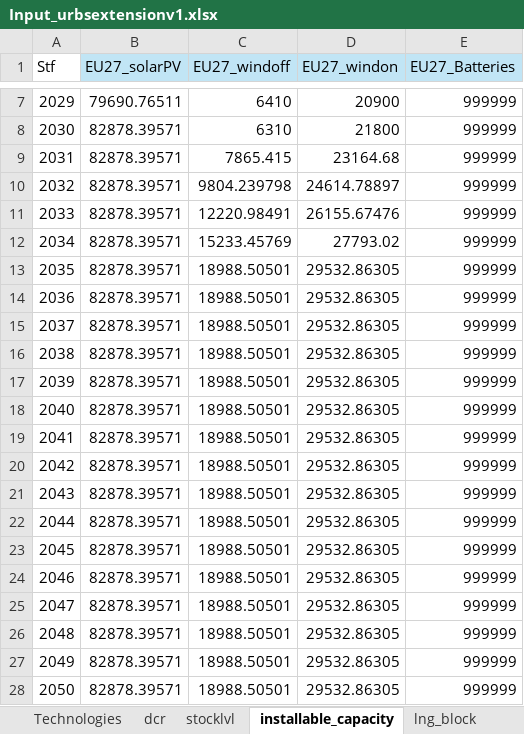
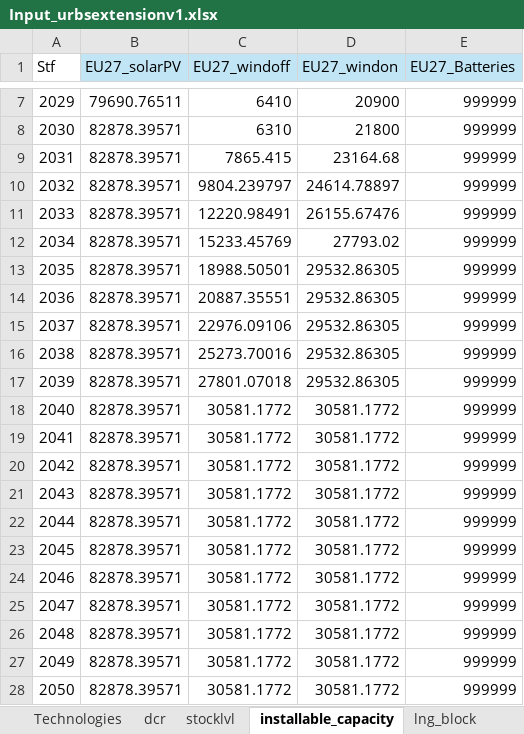
Before and after one commit to oitzingermaximilian/urbs-technologysourcing, an Excel workbook: Input_urbsextensionv1.xlsx, sheet installable_capacity, drawn as a sheet; only a part is shown, gaps mark what is left out; values as stored, in another font and other column widths than the file's, no borders; the diff names each change by its address in the sheet, - before the commit and + after, or states it on an @@ line.

```diff
--- a/Input_urbsextensionv1.xlsx (sheet installable_capacity)
+++ b/Input_urbsextensionv1.xlsx (sheet installable_capacity)
-C10 (EU27_windoff): 9804.239798
+C10 (EU27_windoff): 9804.239797
-C14 (EU27_windoff): 18988.50501
+C14 (EU27_windoff): 20887.35551
-C15 (EU27_windoff): 18988.50501
+C15 (EU27_windoff): 22976.09106
-C16 (EU27_windoff): 18988.50501
+C16 (EU27_windoff): 25273.70016
-C17 (EU27_windoff): 18988.50501
+C17 (EU27_windoff): 27801.07018
-C18:C28 (EU27_windoff): 18988.50501
+C18:C28 (EU27_windoff): 30581.1772
-D18:D28 (EU27_windon): 29532.86305
+D18:D28 (EU27_windon): 30581.1772
```
Also changed, not shown: sheet lng_block, sheet Technologies, formulas that keep their value, 7 other files.
